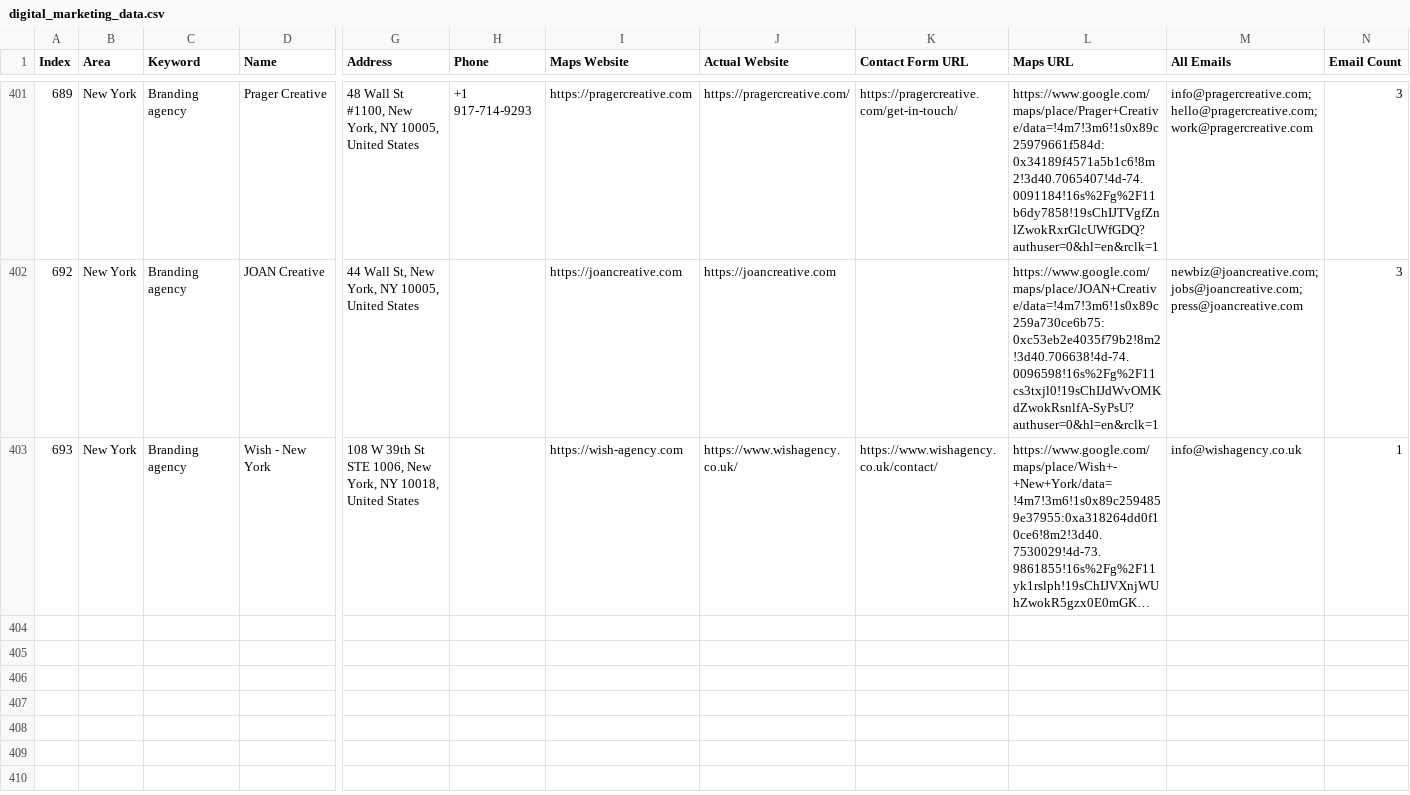
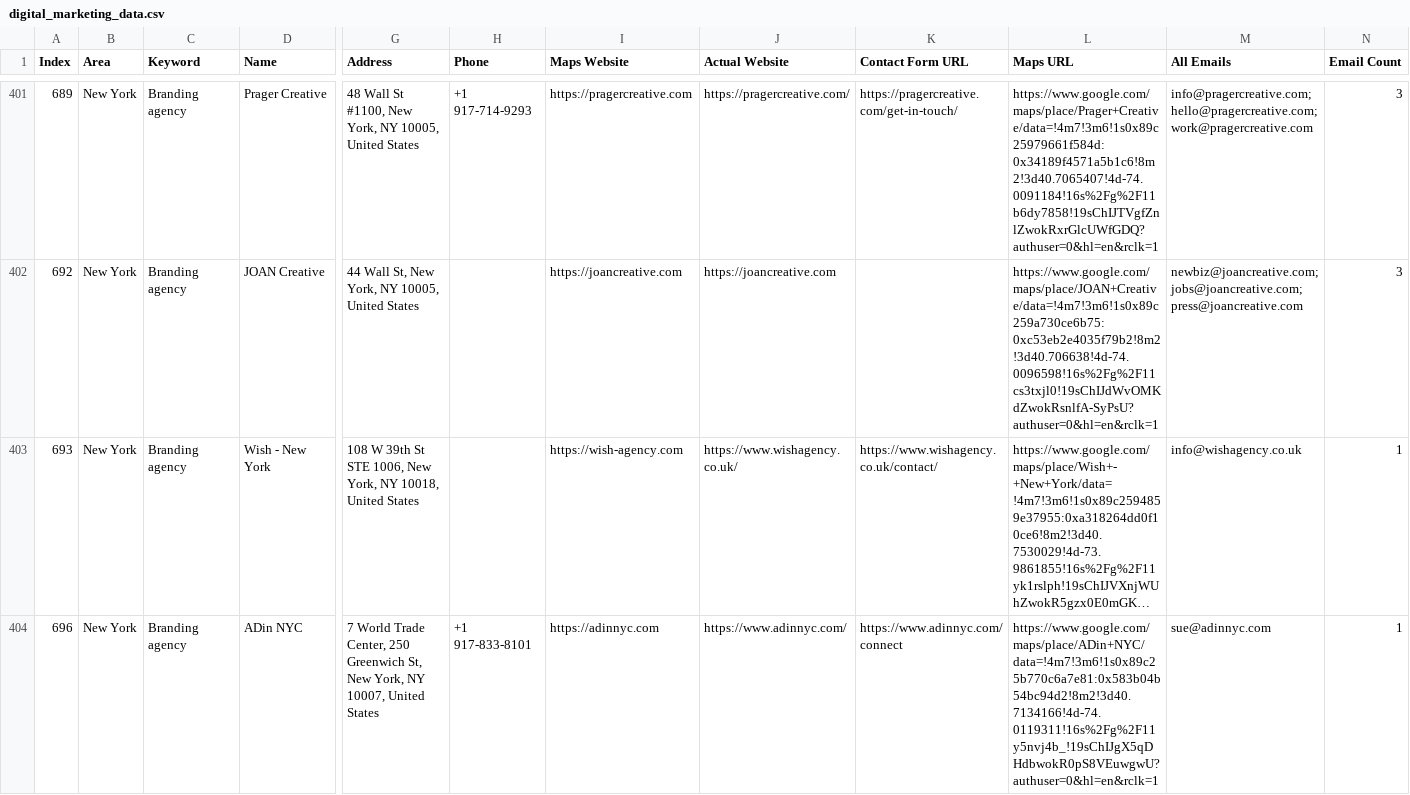
Before and after one commit to farhan281/hcf, a CSV file: digital_marketing_data.csv, drawn as a sheet; only a part is shown, gaps mark what is left out; long unchanged cells end in …; rows hold the shown columns only; the diff names each change by its address in the sheet, - before the commit and + after, or states it on an @@ line.

```diff
--- a/digital_marketing_data.csv
+++ b/digital_marketing_data.csv
+row 404: 696 | New York | Branding agency | ADin NYC | 7 World Trade Center, 250 Greenwich St, New York, NY 10007, United States | +1 917-833-8101 | https://adinnyc.com | https://www.adinnyc.com/ | https://www.adinnyc.com/connect | https://www.google.com/maps/place/ADin+NYC/data=!4m7!3m6!1s0x89c25b770c6a7e81:0x583b04b54bc94d2!8m2!3d40.7134166!4d-74.0119311!16s%2Fg%2F11y5nvj4b_!19sChIJgX5qDHdbwokR0pS8VEuwgwU?authuser=0&hl=en&rclk=1 | sue@adinnyc.com | 1
```
Also changed, not shown: 2 other files.
